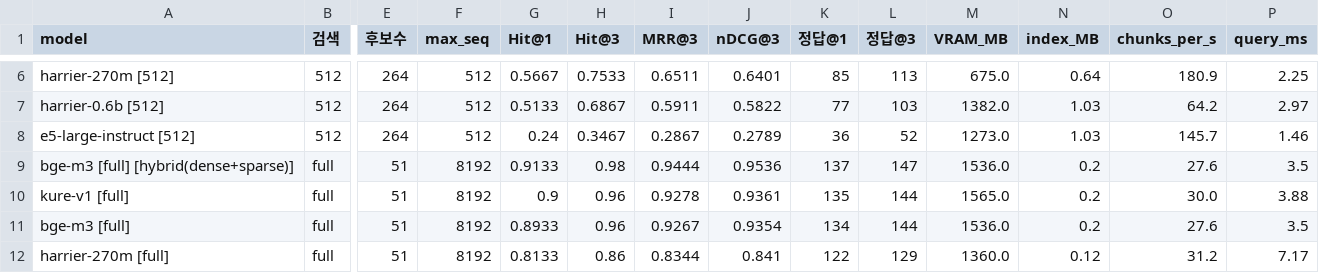
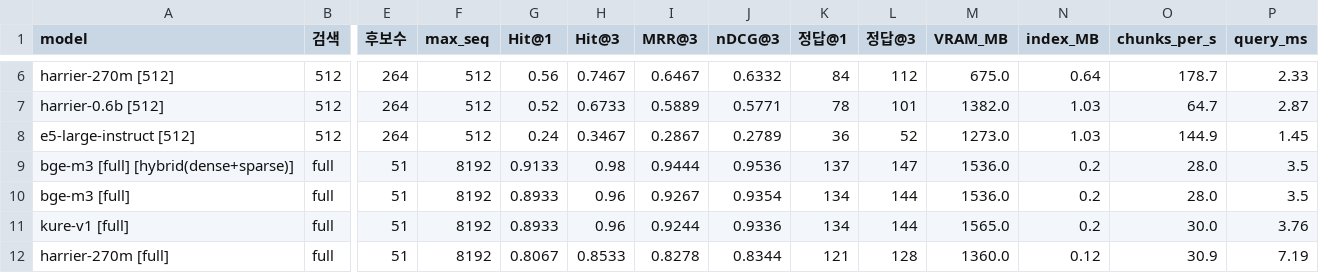
Before and after one commit to hjn-kim/doc_embedding, a CSV file: results/summary.csv, drawn as a sheet; only a part is shown, gaps mark what is left out; removed rows and columns are numbered as before the commit, all else as after; rows hold the shown columns only; the diff covers the shown part only; the diff names each change by its address in the sheet, - before the commit and + after, or states it on an @@ line.

```diff
--- a/results/summary.csv
+++ b/results/summary.csv
-G6 (Hit@1): 0.5667
+G6 (Hit@1): 0.56
-H6 (Hit@3): 0.7533
+H6 (Hit@3): 0.7467
-I6 (MRR@3): 0.6511
+I6 (MRR@3): 0.6467
-J6 (nDCG@3): 0.6401
+J6 (nDCG@3): 0.6332
-K6 (정답@1): 85
+K6 (정답@1): 84
-L6 (정답@3): 113
+L6 (정답@3): 112
-O6 (chunks_per_s): 180.9
+O6 (chunks_per_s): 178.7
-P6 (query_ms): 2.25
+P6 (query_ms): 2.33
-G7 (Hit@1): 0.5133
+G7 (Hit@1): 0.52
-H7 (Hit@3): 0.6867
+H7 (Hit@3): 0.6733
-I7 (MRR@3): 0.5911
+I7 (MRR@3): 0.5889
-J7 (nDCG@3): 0.5822
+J7 (nDCG@3): 0.5771
-K7 (정답@1): 77
+K7 (정답@1): 78
-L7 (정답@3): 103
+L7 (정답@3): 101
-O7 (chunks_per_s): 64.2
+O7 (chunks_per_s): 64.7
-P7 (query_ms): 2.97
+P7 (query_ms): 2.87
-O8 (chunks_per_s): 145.7
+O8 (chunks_per_s): 144.9
-P8 (query_ms): 1.46
+P8 (query_ms): 1.45
-O9 (chunks_per_s): 27.6
+O9 (chunks_per_s): 28.0
-row 10: kure-v1 [full] | full | 51 | 8192 | 0.9 | 0.96 | 0.9278 | 0.9361 | 135 | 144 | 1565.0 | 0.2 | 30.0 | 3.88
-O10 (chunks_per_s): 27.6
+O10 (chunks_per_s): 28.0
+row 11: kure-v1 [full] | full | 51 | 8192 | 0.8933 | 0.96 | 0.9244 | 0.9336 | 134 | 144 | 1565.0 | 0.2 | 30.0 | 3.76
-G12 (Hit@1): 0.8133
+G12 (Hit@1): 0.8067
-H12 (Hit@3): 0.86
+H12 (Hit@3): 0.8533
-I12 (MRR@3): 0.8344
+I12 (MRR@3): 0.8278
-J12 (nDCG@3): 0.841
+J12 (nDCG@3): 0.8344
-K12 (정답@1): 122
+K12 (정답@1): 121
-L12 (정답@3): 129
+L12 (정답@3): 128
-O12 (chunks_per_s): 31.2
+O12 (chunks_per_s): 30.9
-P12 (query_ms): 7.17
+P12 (query_ms): 7.19
```
Also changed, not shown: 35 edited cells elsewhere in this file, results_lang/summary.csv, 6 other files.
